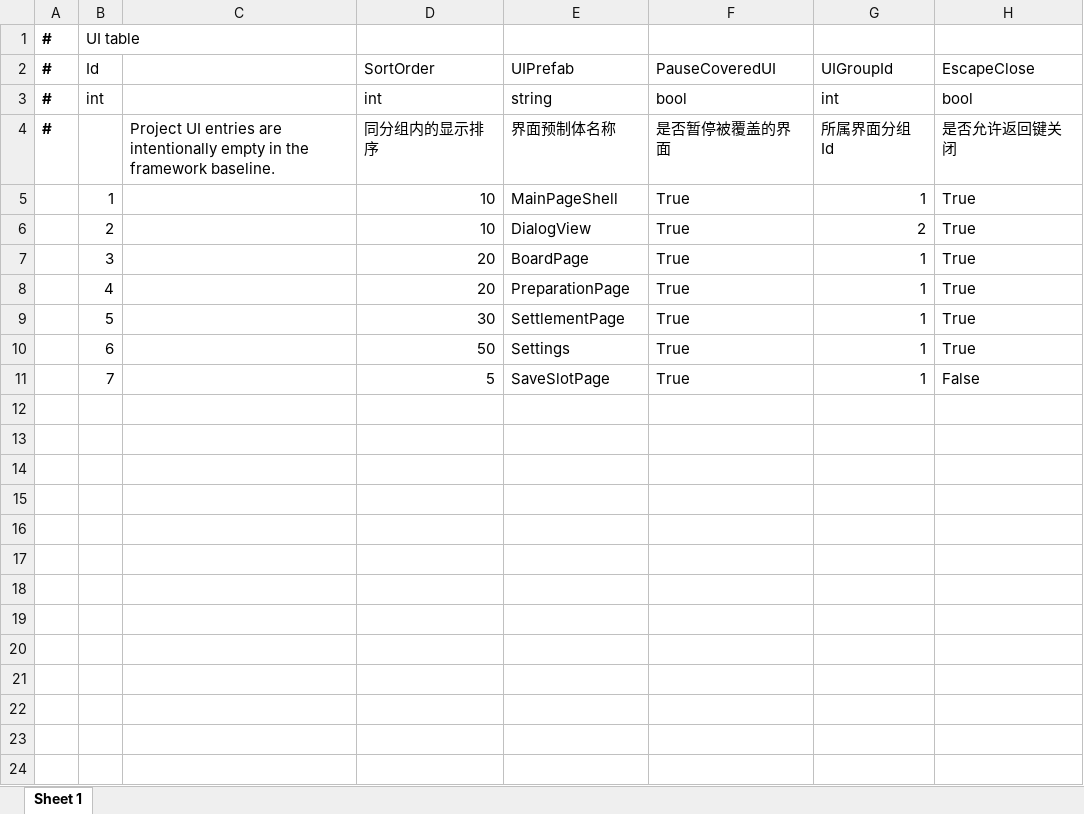
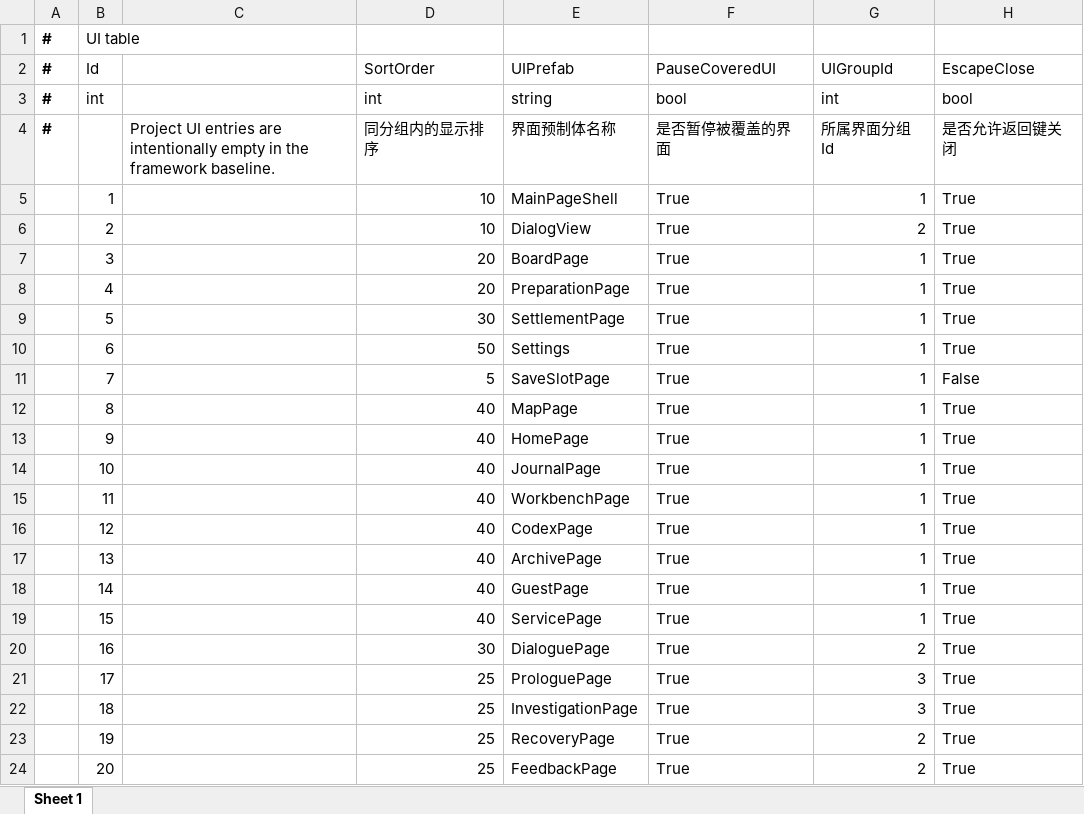
Before and after one commit to TXYzznc/Everlight-Tales, an Excel workbook: GameData/DataTables/Core/UITable.xlsx, sheet Sheet 1, drawn as a sheet; values as stored, in another font and other column widths than the file's, no borders; the diff names each change by its address in the sheet, - before the commit and + after, or states it on an @@ line.

```diff
--- a/GameData/DataTables/Core/UITable.xlsx (sheet Sheet 1)
+++ b/GameData/DataTables/Core/UITable.xlsx (sheet Sheet 1)
+row 12:  | 8 |  | 40 | MapPage | True | 1 | True
+row 13:  | 9 |  | 40 | HomePage | True | 1 | True
+row 14:  | 10 |  | 40 | JournalPage | True | 1 | True
+row 15:  | 11 |  | 40 | WorkbenchPage | True | 1 | True
+row 16:  | 12 |  | 40 | CodexPage | True | 1 | True
+row 17:  | 13 |  | 40 | ArchivePage | True | 1 | True
+row 18:  | 14 |  | 40 | GuestPage | True | 1 | True
+row 19:  | 15 |  | 40 | ServicePage | True | 1 | True
+row 20:  | 16 |  | 30 | DialoguePage | True | 2 | True
+row 21:  | 17 |  | 25 | ProloguePage | True | 3 | True
+row 22:  | 18 |  | 25 | InvestigationPage | True | 3 | True
+row 23:  | 19 |  | 25 | RecoveryPage | True | 2 | True
+row 24:  | 20 |  | 25 | FeedbackPage | True | 2 | True
```
Also changed, not shown: 18 other files.
